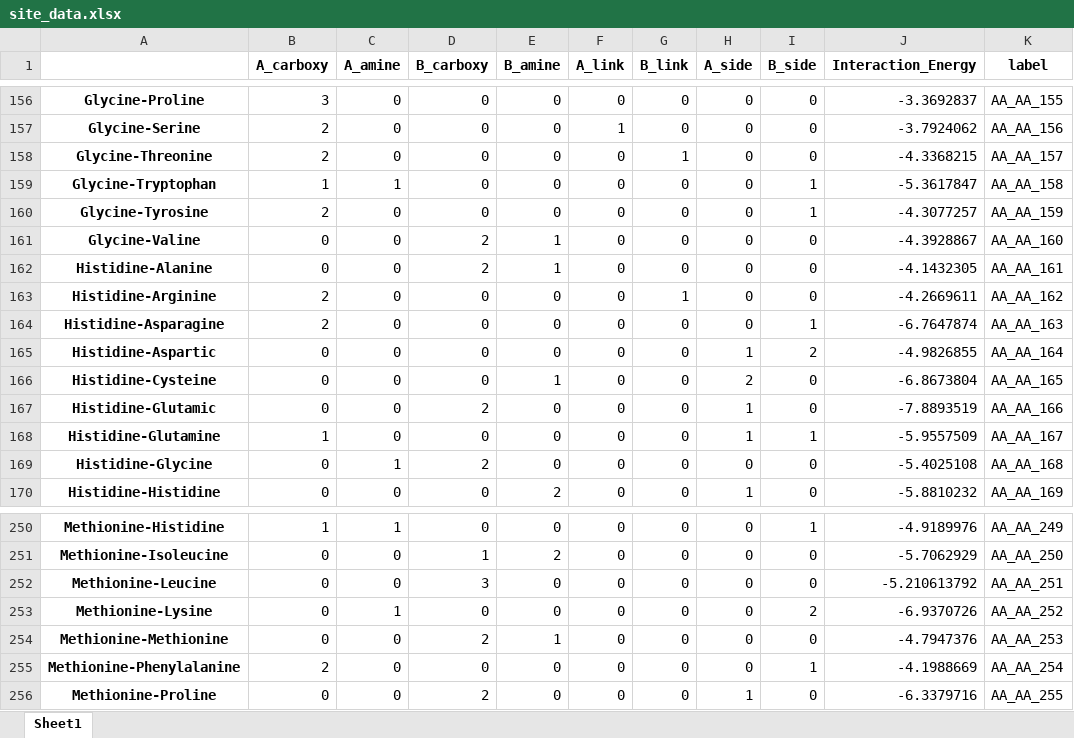
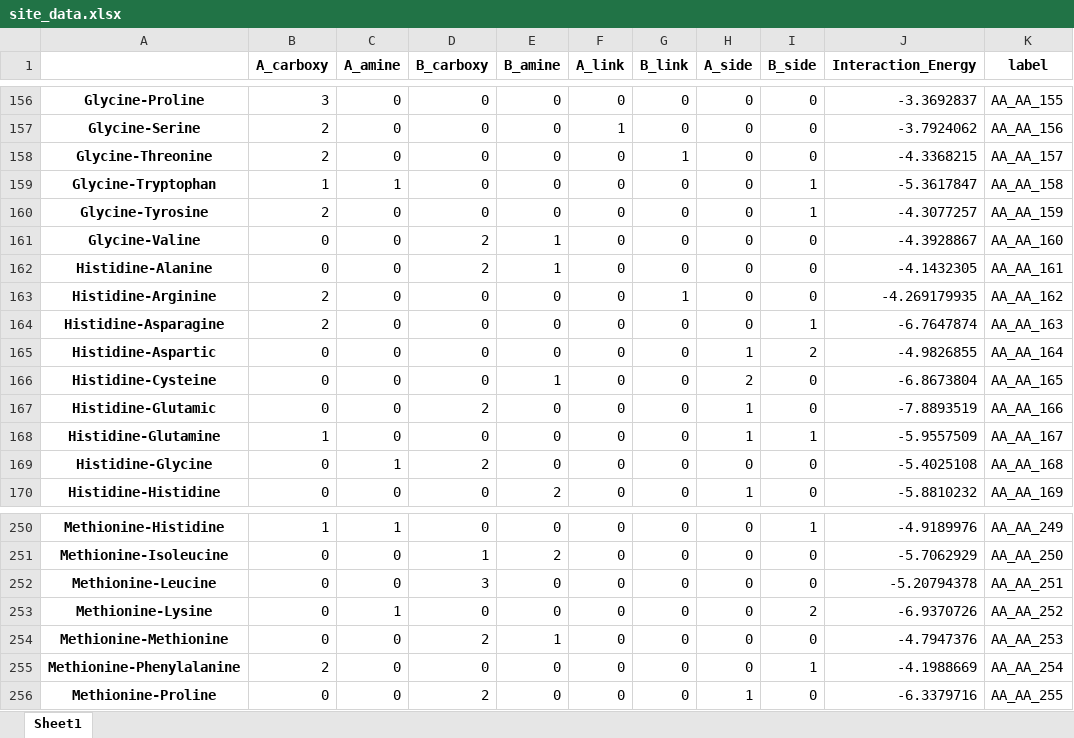
Before and after one commit to ChemRacer/dipeptide_co2, an Excel workbook: site_data.xlsx, sheet Sheet1, drawn as a sheet; only a part is shown, gaps mark what is left out; values as stored, in another font and other column widths than the file's, no borders; the diff covers the shown part only; the diff names each change by its address in the sheet, - before the commit and + after, or states it on an @@ line.

```diff
--- a/site_data.xlsx (sheet Sheet1)
+++ b/site_data.xlsx (sheet Sheet1)
-J163 (Interaction_Energy): -4.2669611
+J163 (Interaction_Energy): -4.269179935
-J252 (Interaction_Energy): -5.210613792
+J252 (Interaction_Energy): -5.20794378
```
Also changed, not shown: 18 edited cells elsewhere in this sheet, describe_dipep_IE.xlsx, 33 other files.
